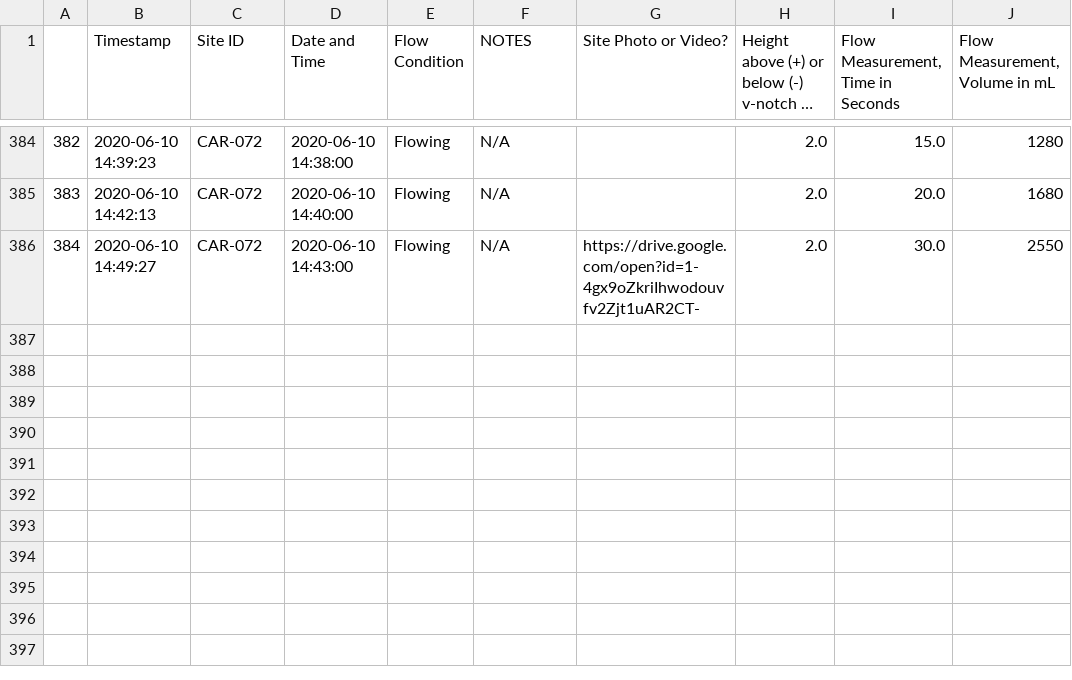
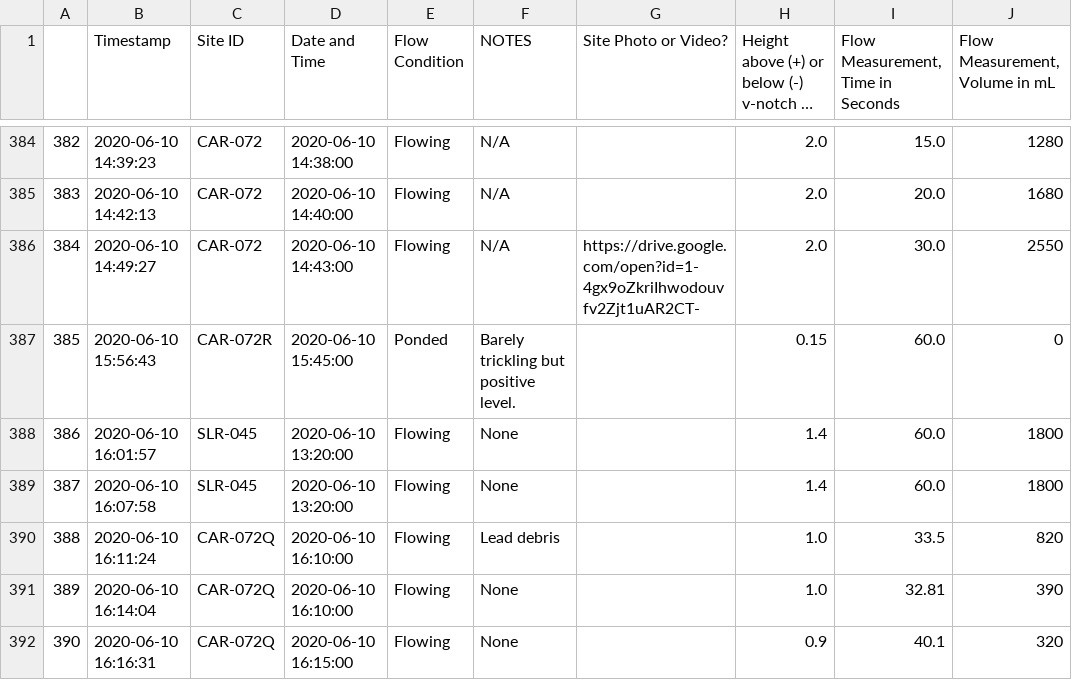
Before and after one commit to 5025-Main/2020_County_LowFlow, a CSV file: Ancillary_files/FDS/Field_data_sheet_backup.csv, drawn as a sheet; only a part is shown, gaps mark what is left out; long unchanged cells end in …; the diff names each change by its address in the sheet, - before the commit and + after, or states it on an @@ line.

```diff
--- a/Ancillary_files/FDS/Field_data_sheet_backup.csv
+++ b/Ancillary_files/FDS/Field_data_sheet_backup.csv
+row 387: 385 | 2020-06-10 15:56:43 | CAR-072R | 2020-06-10 15:45:00 | Ponded | Barely trickling but positive level. |  | 0.15 | 60.0 | 0
+row 388: 386 | 2020-06-10 16:01:57 | SLR-045 | 2020-06-10 13:20:00 | Flowing | None |  | 1.4 | 60.0 | 1800
+row 389: 387 | 2020-06-10 16:07:58 | SLR-045 | 2020-06-10 13:20:00 | Flowing | None |  | 1.4 | 60.0 | 1800
+row 390: 388 | 2020-06-10 16:11:24 | CAR-072Q | 2020-06-10 16:10:00 | Flowing | Lead debris |  | 1.0 | 33.5 | 820
+row 391: 389 | 2020-06-10 16:14:04 | CAR-072Q | 2020-06-10 16:10:00 | Flowing | None |  | 1.0 | 32.81 | 390
+row 392: 390 | 2020-06-10 16:16:31 | CAR-072Q | 2020-06-10 16:15:00 | Flowing | None |  | 0.9 | 40.1 | 320
```
Also changed, not shown: Ancillary_files/FinalOffsets_backup.csv, 5 other files.
